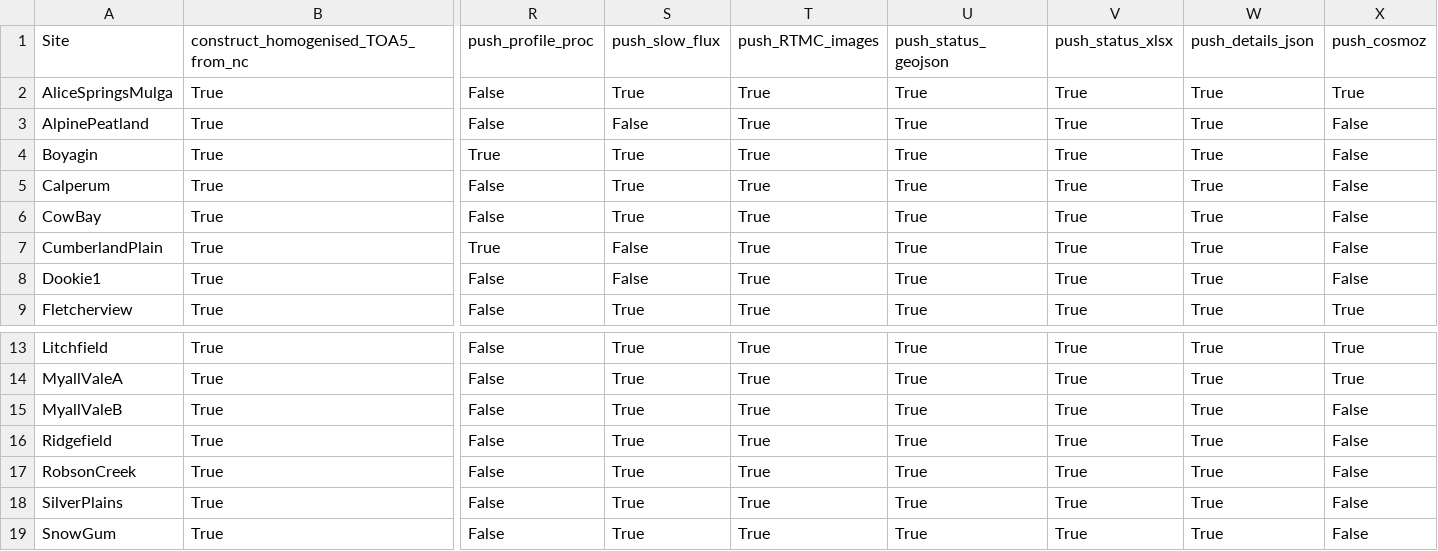
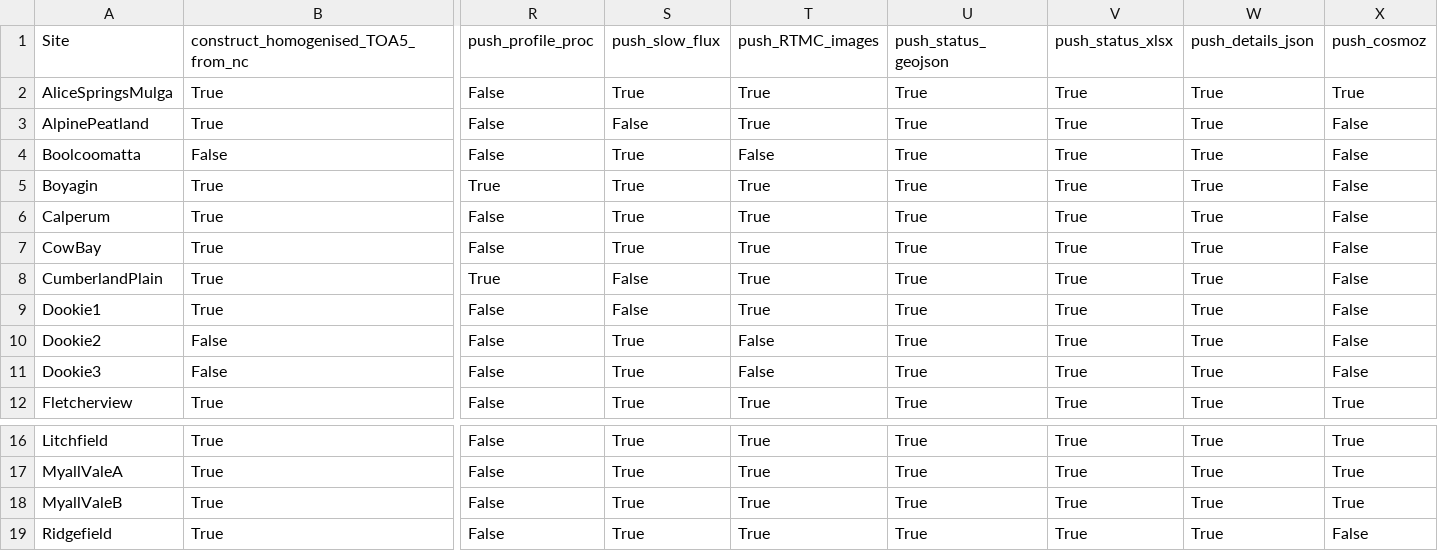
Before and after one commit to imchugh/TERN-EP_data_pipeline, a CSV file: code/configs/tasks.csv, drawn as a sheet; only a part is shown, gaps mark what is left out; the shorter side is filled out with more unchanged rows; addresses are those after the commit; rows hold the shown columns only; the diff names each change by its address in the sheet, - before the commit and + after, or states it on an @@ line.

```diff
--- a/code/configs/tasks.csv
+++ b/code/configs/tasks.csv
+row 4: Boolcoomatta | False | False | True | False | True | True | True | False
+row 10: Dookie2 | False | False | True | False | True | True | True | False
+row 11: Dookie3 | False | False | True | False | True | True | True | False
-X18 (push_cosmoz): False
+X18 (push_cosmoz): True
```
Also changed, not shown: 14 other files.
